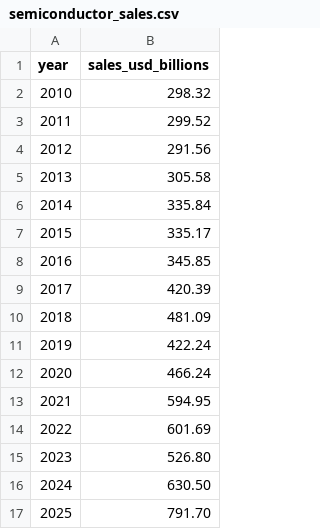
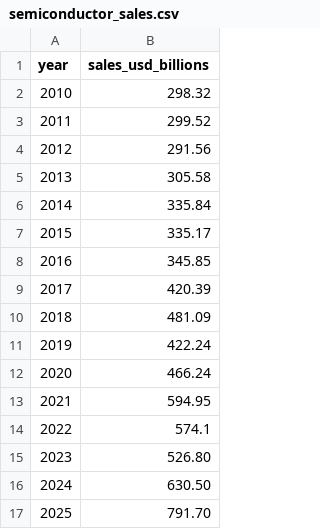
Before and after one commit to SantiagoCMarsicano/semiconductor-ai-analysis, a CSV file: data/semiconductor_sales.csv, drawn as a sheet.

Commit message:
Update semiconductor_sales.csv

```diff
--- a/data/semiconductor_sales.csv
+++ b/data/semiconductor_sales.csv
@@ -13,3 +13,3 @@ year,sales_usd_billions
 2021,594.95
-2022,601.69
+2022,574.1
 2023,526.80
```
